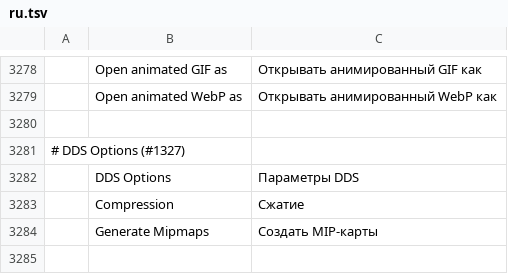
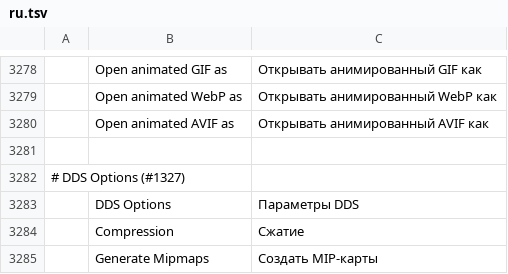
Before and after one commit to texjer/photocraft, a TSV file: crates/ui-egui/src/i18n/ru.tsv, drawn as a sheet; only a part is shown, gaps mark what is left out; the shorter side is filled out with more unchanged rows; the diff names each change by its address in the sheet, - before the commit and + after, or states it on an @@ line.

Commit message:
AVIF: open stills and animated AVIF (#463), asked like an animated GIF or WebP
With the `avif` feature, File › Open reads AVIF through rav1d, the same pinned pure-Rust
decoder Save for Web's preview already uses:

- Stills: the primary item with its ICC or CICP colour, `irot` and `imir`; 10/12-bit opens
  16-bit, PQ/HLG as 32-bit linear like HEIF. Grid images and Exif/XMP items aren't read yet.
- Animated (`avis`): `codecs::avif_boxes` reads the track tables avif-parse doesn't (sample
  sizes, chunk offsets, durations, the alpha track named by `tref`/`auxl`), and every frame
  decodes in order through one rav1d decoder per track. `decode_frames` hands them to the
  frame-animation import, so File › Open asks as for GIF and WebP (Preferences › File
  Handling › Open animated AVIF as), and video layers take the frames.
- A decoder panic is a malformed-file error. rav1d's `bit_depth()` is the stream's bits per
  component (10, 12), not the 8 or 16 its docs say; 10-bit samples read as u16 for it.

AVIF becomes read+write with the feature, so it leaves ASYMMETRIC_EXCEPTIONS. Tests run
against files libavif's avifenc wrote (fixtures/avif/README.md), plus truncation and
byte-flip fuzzing.

```diff
--- a/crates/ui-egui/src/i18n/ru.tsv
+++ b/crates/ui-egui/src/i18n/ru.tsv
+row 3280:  | Open animated AVIF as | Открывать анимированный AVIF как
```
Also changed, not shown: crates/ui-egui/src/i18n/el.tsv, crates/ui-egui/src/i18n/ja.tsv, 42 other files.
